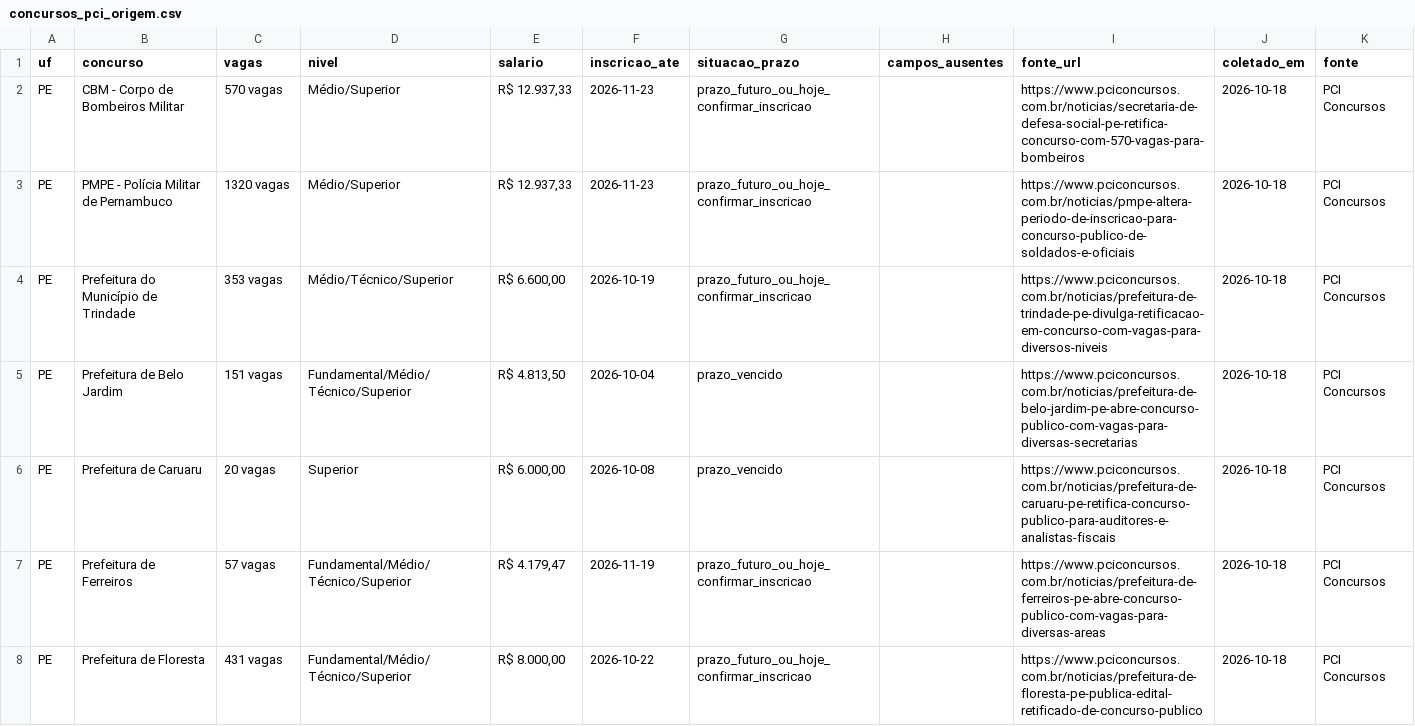
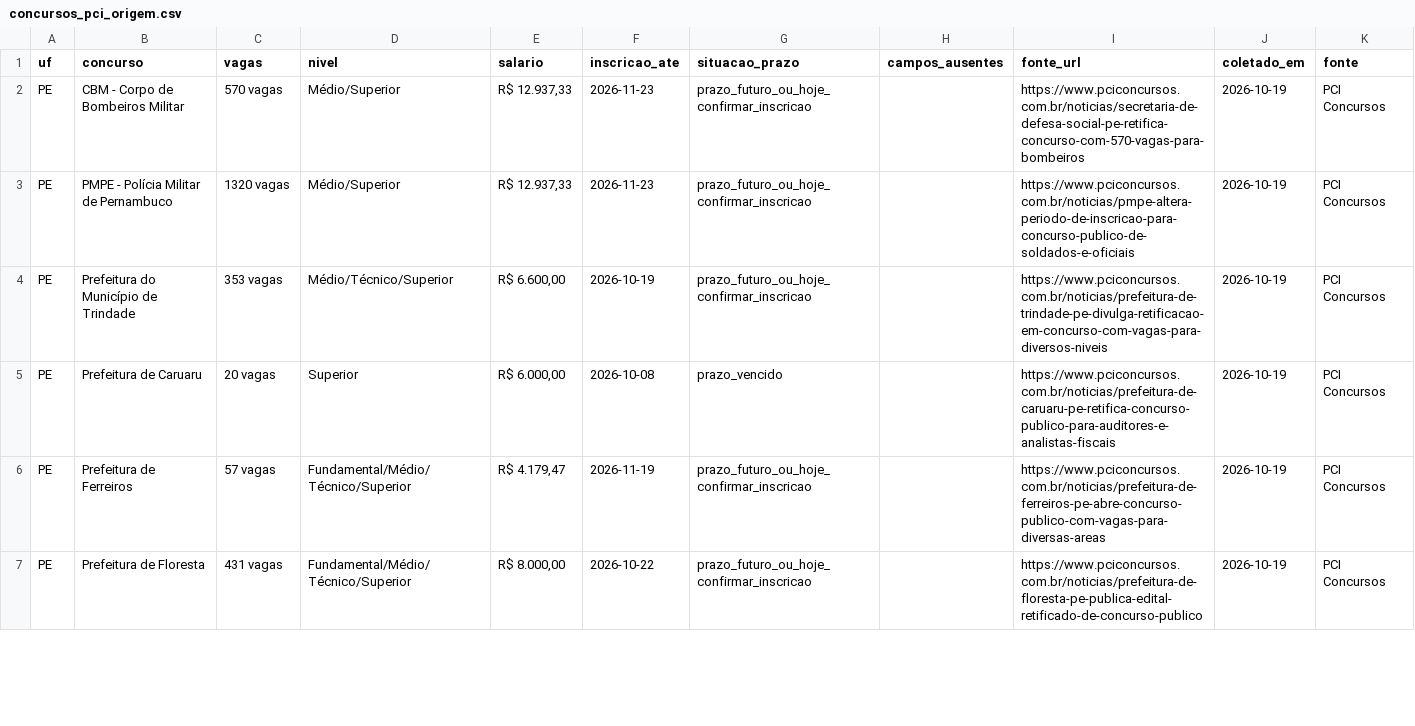
Before and after one commit to fpontualprog/aprovaja, a CSV file: data/concursos_pci_origem.csv, drawn as a sheet; only a part is shown; the diff covers the shown part only.

```diff
--- a/data/concursos_pci_origem.csv
+++ b/data/concursos_pci_origem.csv
@@ -1,8 +1,7 @@
 uf;concurso;vagas;nivel;salario;inscricao_ate;situacao_prazo;campos_ausentes;fonte_url;coletado_em;fonte
-PE;CBM - Corpo de Bombeiros Militar;570 vagas;Médio/Superior;R$ 12.937,33;2026-11-23;prazo_futuro_ou_hoje_confirmar_inscricao;;https://www.pciconcursos.com.br/noticias/secretaria-de-defesa-social-pe-retifica-concurso-com-570-vagas-para-bombeiros;2026-10-18;PCI Concursos
-PE;PMPE - Polícia Militar de Pernambuco;1320 vagas;Médio/Superior;R$ 12.937,33;2026-11-23;prazo_futuro_ou_hoje_confirmar_inscricao;;https://www.pciconcursos.com.br/noticias/pmpe-altera-periodo-de-inscricao-para-concurso-publico-de-soldados-e-oficiais;2026-10-18;PCI Concursos
-PE;Prefeitura do Município de Trindade;353 vagas;Médio/Técnico/Superior;R$ 6.600,00;2026-10-19;prazo_futuro_ou_hoje_confirmar_inscricao;;https://www.pciconcursos.com.br/noticias/prefeitura-de-trindade-pe-divulga-retificacao-em-concurso-com-vagas-para-diversos-niveis;2026-10-18;PCI Concursos
-PE;Prefeitura de Belo Jardim;151 vagas;Fundamental/Médio/Técnico/Superior;R$ 4.813,50;2026-10-04;prazo_vencido;;https://www.pciconcursos.com.br/noticias/prefeitura-de-belo-jardim-pe-abre-concurso-publico-com-vagas-para-diversas-secretarias;2026-10-18;PCI Concursos
-PE;Prefeitura de Caruaru;20 vagas;Superior;R$ 6.000,00;2026-10-08;prazo_vencido;;https://www.pciconcursos.com.br/noticias/prefeitura-de-caruaru-pe-retifica-concurso-publico-para-auditores-e-analistas-fiscais;2026-10-18;PCI Concursos
-PE;Prefeitura de Ferreiros;57 vagas;Fundamental/Médio/Técnico/Superior;R$ 4.179,47;2026-11-19;prazo_futuro_ou_hoje_confirmar_inscricao;;https://www.pciconcursos.com.br/noticias/prefeitura-de-ferreiros-pe-abre-concurso-publico-com-vagas-para-diversas-areas;2026-10-18;PCI Concursos
-PE;Prefeitura de Floresta;431 vagas;Fundamental/Médio/Técnico/Superior;R$ 8.000,00;2026-10-22;prazo_futuro_ou_hoje_confirmar_inscricao;;https://www.pciconcursos.com.br/noticias/prefeitura-de-floresta-pe-publica-edital-retificado-de-concurso-publico;2026-10-18;PCI Concursos
+PE;CBM - Corpo de Bombeiros Militar;570 vagas;Médio/Superior;R$ 12.937,33;2026-11-23;prazo_futuro_ou_hoje_confirmar_inscricao;;https://www.pciconcursos.com.br/noticias/secretaria-de-defesa-social-pe-retifica-concurso-com-570-vagas-para-bombeiros;2026-10-19;PCI Concursos
+PE;PMPE - Polícia Militar de Pernambuco;1320 vagas;Médio/Superior;R$ 12.937,33;2026-11-23;prazo_futuro_ou_hoje_confirmar_inscricao;;https://www.pciconcursos.com.br/noticias/pmpe-altera-periodo-de-inscricao-para-concurso-publico-de-soldados-e-oficiais;2026-10-19;PCI Concursos
+PE;Prefeitura do Município de Trindade;353 vagas;Médio/Técnico/Superior;R$ 6.600,00;2026-10-19;prazo_futuro_ou_hoje_confirmar_inscricao;;https://www.pciconcursos.com.br/noticias/prefeitura-de-trindade-pe-divulga-retificacao-em-concurso-com-vagas-para-diversos-niveis;2026-10-19;PCI Concursos
+PE;Prefeitura de Caruaru;20 vagas;Superior;R$ 6.000,00;2026-10-08;prazo_vencido;;https://www.pciconcursos.com.br/noticias/prefeitura-de-caruaru-pe-retifica-concurso-publico-para-auditores-e-analistas-fiscais;2026-10-19;PCI Concursos
+PE;Prefeitura de Ferreiros;57 vagas;Fundamental/Médio/Técnico/Superior;R$ 4.179,47;2026-11-19;prazo_futuro_ou_hoje_confirmar_inscricao;;https://www.pciconcursos.com.br/noticias/prefeitura-de-ferreiros-pe-abre-concurso-publico-com-vagas-para-diversas-areas;2026-10-19;PCI Concursos
+PE;Prefeitura de Floresta;431 vagas;Fundamental/Médio/Técnico/Superior;R$ 8.000,00;2026-10-22;prazo_futuro_ou_hoje_confirmar_inscricao;;https://www.pciconcursos.com.br/noticias/prefeitura-de-floresta-pe-publica-edital-retificado-de-concurso-publico;2026-10-19;PCI Concursos
```
Also changed, not shown: 1 added row, 1 removed row and 47 edited cells elsewhere in this file, data/concursos_elegiveis.csv, data/historico_prazos_vencidos.csv, 6 other files.
